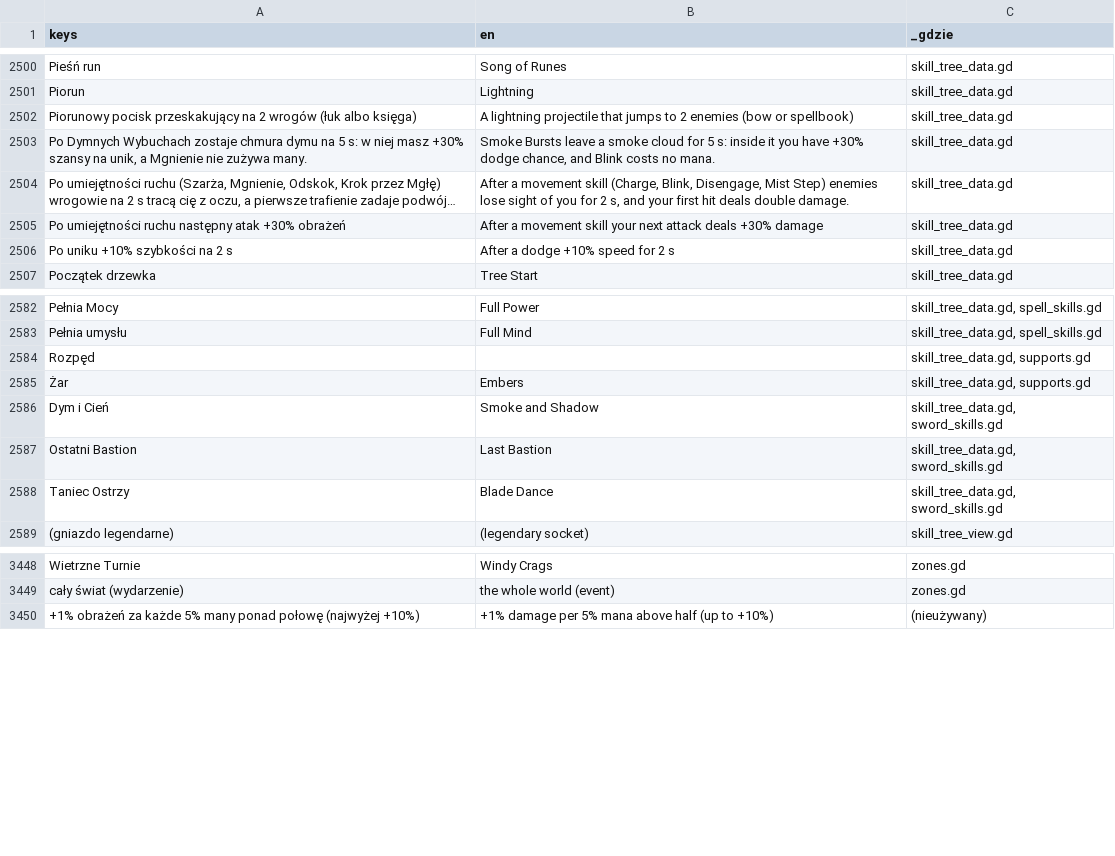
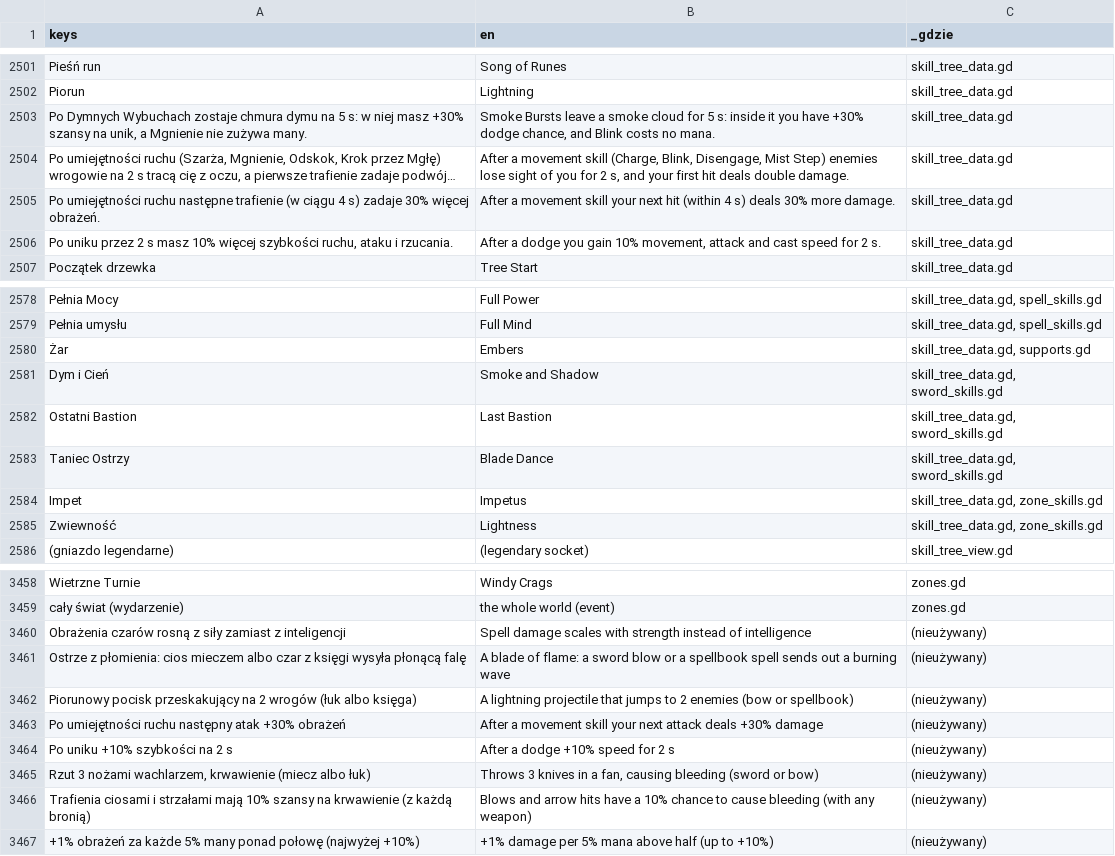
Before and after one commit to slota145/Watra, a CSV file: translations/teksty.csv, drawn as a sheet; only a part is shown, gaps mark what is left out; long unchanged cells end in …; removed rows and columns are numbered as before the commit, all else as after; the diff covers the shown part only; the diff names each change by its address in the sheet, - before the commit and + after, or states it on an @@ line.

```diff
--- a/translations/teksty.csv
+++ b/translations/teksty.csv
-row 2502: Piorunowy pocisk przeskakujący na 2 wrogów (łuk albo księga) | A lightning projectile that jumps to 2 enemies (bow or spellbook) | skill_tree_data.gd
-A2505 (keys): …umiejętności ruchu następny atak +30% obrażeń
+A2505 (keys): …umiejętności ruchu następne trafienie (w ciągu 4 s) zadaje 30% więcej obrażeń.
-B2505 (en): …your next attack deals +30% damage
+B2505 (en): …your next hit (within 4 s) deals 30% more damage.
-A2506 (keys): Po uniku +10% szybkości na 2 s
+A2506 (keys): Po uniku przez 2 s masz 10% więcej szybkości ruchu, ataku i rzucania.
-B2506 (en): …a dodge +10% speed for 2 s
+B2506 (en): …a dodge you gain 10% movement, attack and cast speed for 2 s.
-row 2584: Rozpęd |  | skill_tree_data.gd, supports.gd
+row 2584: Impet | Impetus | skill_tree_data.gd, zone_skills.gd
+row 2585: Zwiewność | Lightness | skill_tree_data.gd, zone_skills.gd
+row 3460: Obrażenia czarów rosną z siły zamiast z inteligencji | Spell damage scales with strength instead of intelligence | (nieużywany)
+row 3461: Ostrze z płomienia: cios mieczem albo czar z księgi wysyła płonącą falę | A blade of flame: a sword blow or a spellbook spell sends out a burning wave | (nieużywany)
+row 3462: Piorunowy pocisk przeskakujący na 2 wrogów (łuk albo księga) | A lightning projectile that jumps to 2 enemies (bow or spellbook) | (nieużywany)
+row 3463: Po umiejętności ruchu następny atak +30% obrażeń | After a movement skill your next attack deals +30% damage | (nieużywany)
+row 3464: Po uniku +10% szybkości na 2 s | After a dodge +10% speed for 2 s | (nieużywany)
+row 3465: Rzut 3 nożami wachlarzem, krwawienie (miecz albo łuk) | Throws 3 knives in a fan, causing bleeding (sword or bow) | (nieużywany)
+row 3466: Trafienia ciosami i strzałami mają 10% szansy na krwawienie (z każdą bronią) | Blows and arrow hits have a 10% chance to cause bleeding (with any weapon) | (nieużywany)
```
Also changed, not shown: 16 added rows, 6 removed rows and 5 edited cells elsewhere in this file, 34 other files.
